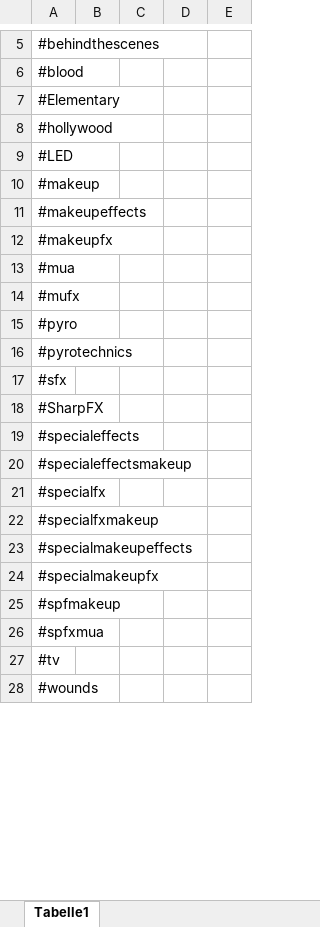
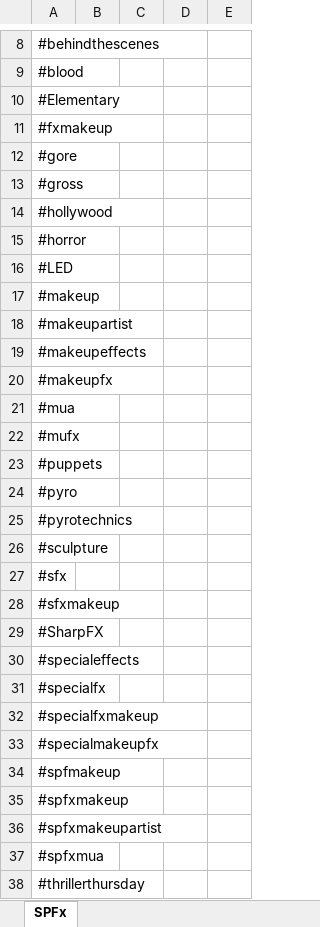
Before and after one commit to andikrueger/TweetDeckSPFxFilter, an Excel workbook: TweetDeckSPFxFilter.xlsx, sheet SPFx, drawn as a sheet; only a part is shown, gaps mark what is left out; the shorter side is filled out with more unchanged rows; values as stored, in another font and other column widths than the file's, no borders; conditional formats and table styles not drawn; removed rows and columns are numbered as before the commit, all else as after; the diff covers the shown part only; the diff names each change by its address in the sheet, - before the commit and + after, or states it on an @@ line.

```diff
--- a/TweetDeckSPFxFilter.xlsx (sheet SPFx)
+++ b/TweetDeckSPFxFilter.xlsx (sheet SPFx)
-sheet tab: Tabelle1
+sheet tab: SPFx
+row 11: #fxmakeup
+row 12: #gore
+row 13: #gross
+row 15: #horror
+row 18: #makeupartist
+row 23: #puppets
+row 26: #sculpture
+row 28: #sfxmakeup
-row 20: #specialeffectsmakeup
-row 23: #specialmakeupeffects
+row 35: #spfxmakeup
+row 36: #spfxmakeupartist
-A38: #tv
+A38: #thrillerthursday
```
Also changed, not shown: 3 added rows, 1 removed row, 2 moved rows and 1 edited cell elsewhere in this sheet.
